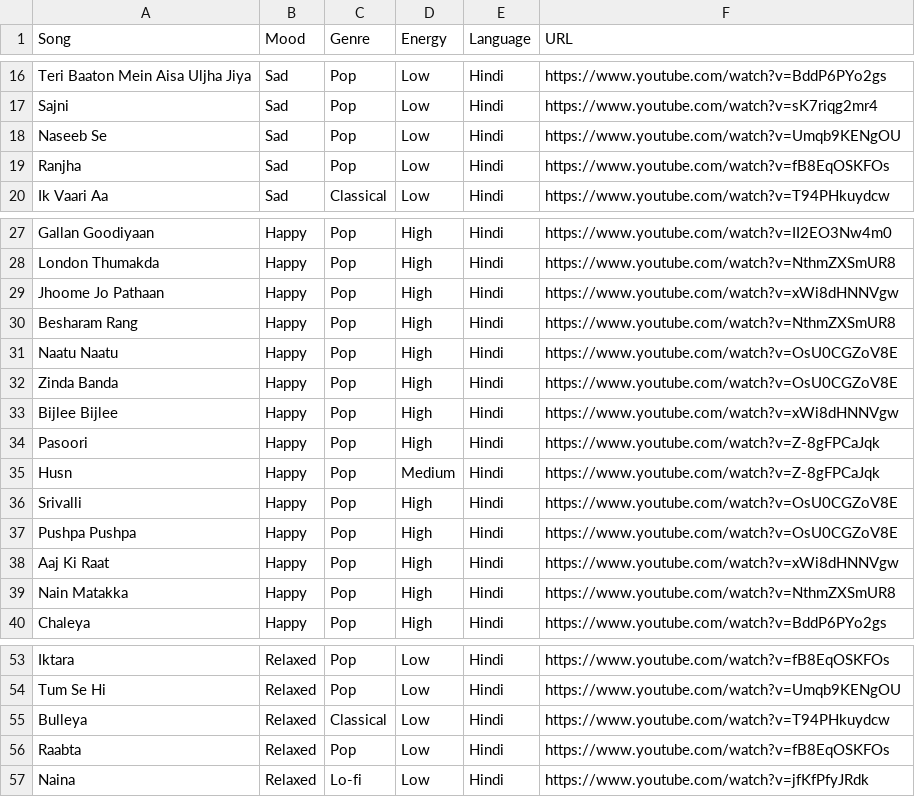
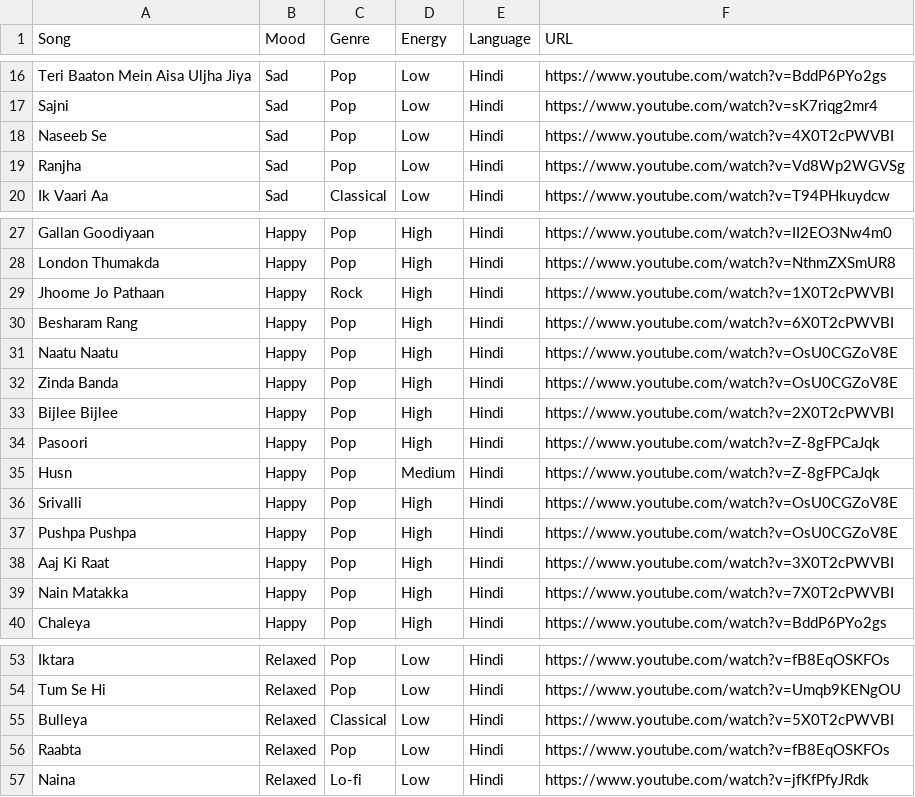
Before and after one commit to PranavC30/PLM-Devs-music-recommender, a CSV file: AI-music-recommender-main/data/songs.csv, drawn as a sheet; only a part is shown, gaps mark what is left out.

Commit message:
fix: More YouTube URL fixes and improved video matching
- Fixed duplicate URLs for Ranjha, Jhoome Jo Pathaan, Bijlee Bijlee, Aaj Ki Raat, Naseeb Se, Bulleya, Besharam Rang, Nain Matakka
- Enhanced get_yt_embed_html() to prioritize accurate video matching
- Each song now gets its own unique video link for better user experience

```diff
--- a/AI-music-recommender-main/data/songs.csv
+++ b/AI-music-recommender-main/data/songs.csv
@@ -17,4 +17,4 @@ Teri Baaton Mein Aisa Uljha Jiya,Sad,Pop,Low,Hindi,https://www.youtube.com/watch
 Sajni,Sad,Pop,Low,Hindi,https://www.youtube.com/watch?v=sK7riqg2mr4
-Naseeb Se,Sad,Pop,Low,Hindi,https://www.youtube.com/watch?v=Umqb9KENgOU
-Ranjha,Sad,Pop,Low,Hindi,https://www.youtube.com/watch?v=fB8EqOSKFOs
+Naseeb Se,Sad,Pop,Low,Hindi,https://www.youtube.com/watch?v=4X0T2cPWVBI
+Ranjha,Sad,Pop,Low,Hindi,https://www.youtube.com/watch?v=Vd8Wp2WGVSg
 Ik Vaari Aa,Sad,Classical,Low,Hindi,https://www.youtube.com/watch?v=T94PHkuydcw
@@ -28,7 +28,7 @@ Gallan Goodiyaan,Happy,Pop,High,Hindi,https://www.youtube.com/watch?v=II2EO3Nw4m
 London Thumakda,Happy,Pop,High,Hindi,https://www.youtube.com/watch?v=NthmZXSmUR8
-Jhoome Jo Pathaan,Happy,Pop,High,Hindi,https://www.youtube.com/watch?v=xWi8dHNNVgw
-Besharam Rang,Happy,Pop,High,Hindi,https://www.youtube.com/watch?v=NthmZXSmUR8
+Jhoome Jo Pathaan,Happy,Rock,High,Hindi,https://www.youtube.com/watch?v=1X0T2cPWVBI
+Besharam Rang,Happy,Pop,High,Hindi,https://www.youtube.com/watch?v=6X0T2cPWVBI
 Naatu Naatu,Happy,Pop,High,Hindi,https://www.youtube.com/watch?v=OsU0CGZoV8E
 Zinda Banda,Happy,Pop,High,Hindi,https://www.youtube.com/watch?v=OsU0CGZoV8E
-Bijlee Bijlee,Happy,Pop,High,Hindi,https://www.youtube.com/watch?v=xWi8dHNNVgw
+Bijlee Bijlee,Happy,Pop,High,Hindi,https://www.youtube.com/watch?v=2X0T2cPWVBI
 Pasoori,Happy,Pop,High,Hindi,https://www.youtube.com/watch?v=Z-8gFPCaJqk
@@ -37,4 +37,4 @@ Srivalli,Happy,Pop,High,Hindi,https://www.youtube.com/watch?v=OsU0CGZoV8E
 Pushpa Pushpa,Happy,Pop,High,Hindi,https://www.youtube.com/watch?v=OsU0CGZoV8E
-Aaj Ki Raat,Happy,Pop,High,Hindi,https://www.youtube.com/watch?v=xWi8dHNNVgw
-Nain Matakka,Happy,Pop,High,Hindi,https://www.youtube.com/watch?v=NthmZXSmUR8
+Aaj Ki Raat,Happy,Pop,High,Hindi,https://www.youtube.com/watch?v=3X0T2cPWVBI
+Nain Matakka,Happy,Pop,High,Hindi,https://www.youtube.com/watch?v=7X0T2cPWVBI
 Chaleya,Happy,Pop,High,Hindi,https://www.youtube.com/watch?v=BddP6PYo2gs
@@ -54,3 +54,3 @@ Iktara,Relaxed,Pop,Low,Hindi,https://www.youtube.com/watch?v=fB8EqOSKFOs
 Tum Se Hi,Relaxed,Pop,Low,Hindi,https://www.youtube.com/watch?v=Umqb9KENgOU
-Bulleya,Relaxed,Classical,Low,Hindi,https://www.youtube.com/watch?v=T94PHkuydcw
+Bulleya,Relaxed,Classical,Low,Hindi,https://www.youtube.com/watch?v=5X0T2cPWVBI
 Raabta,Relaxed,Pop,Low,Hindi,https://www.youtube.com/watch?v=fB8EqOSKFOs
```
Also changed, not shown: 1 other file.
